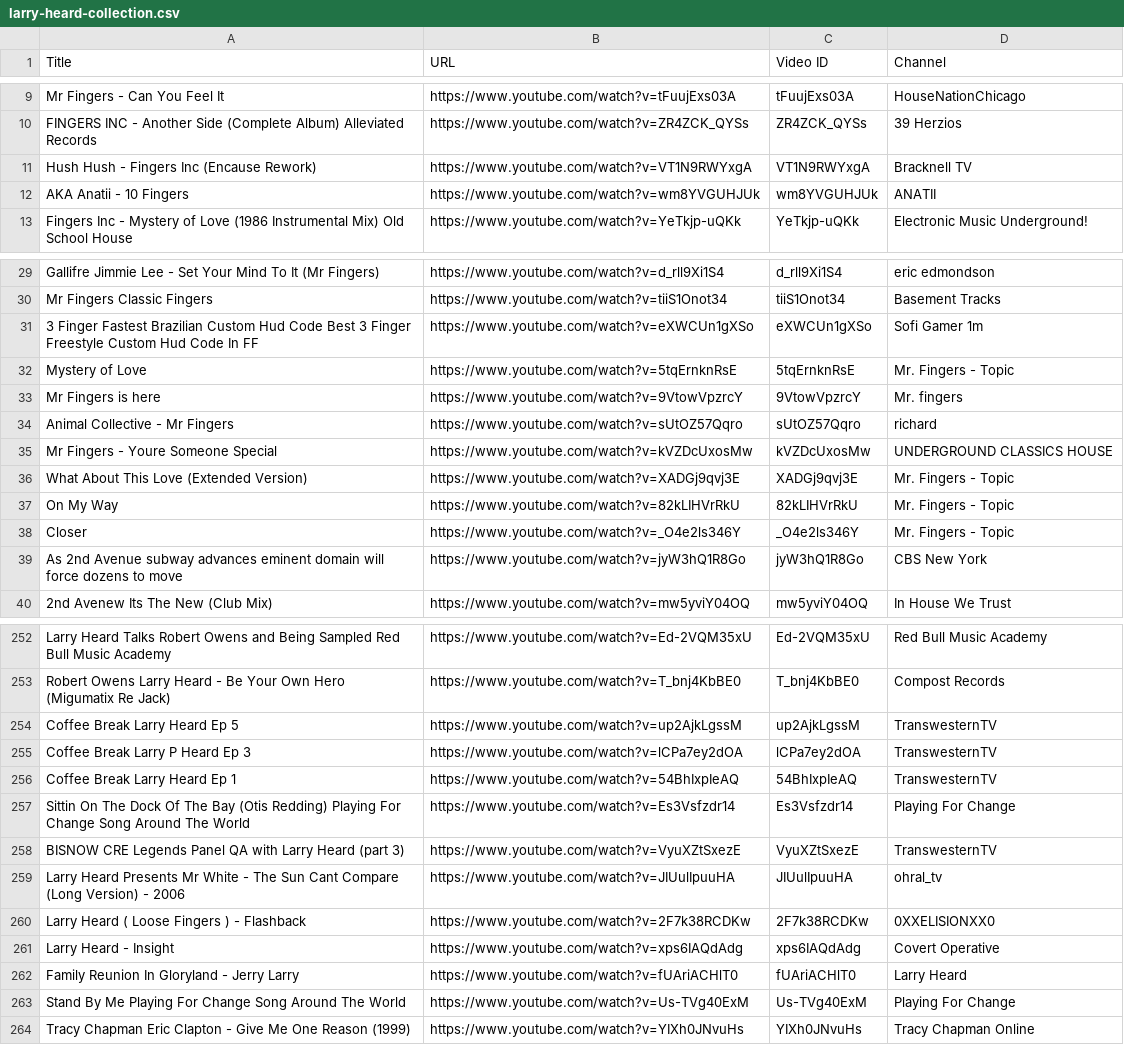
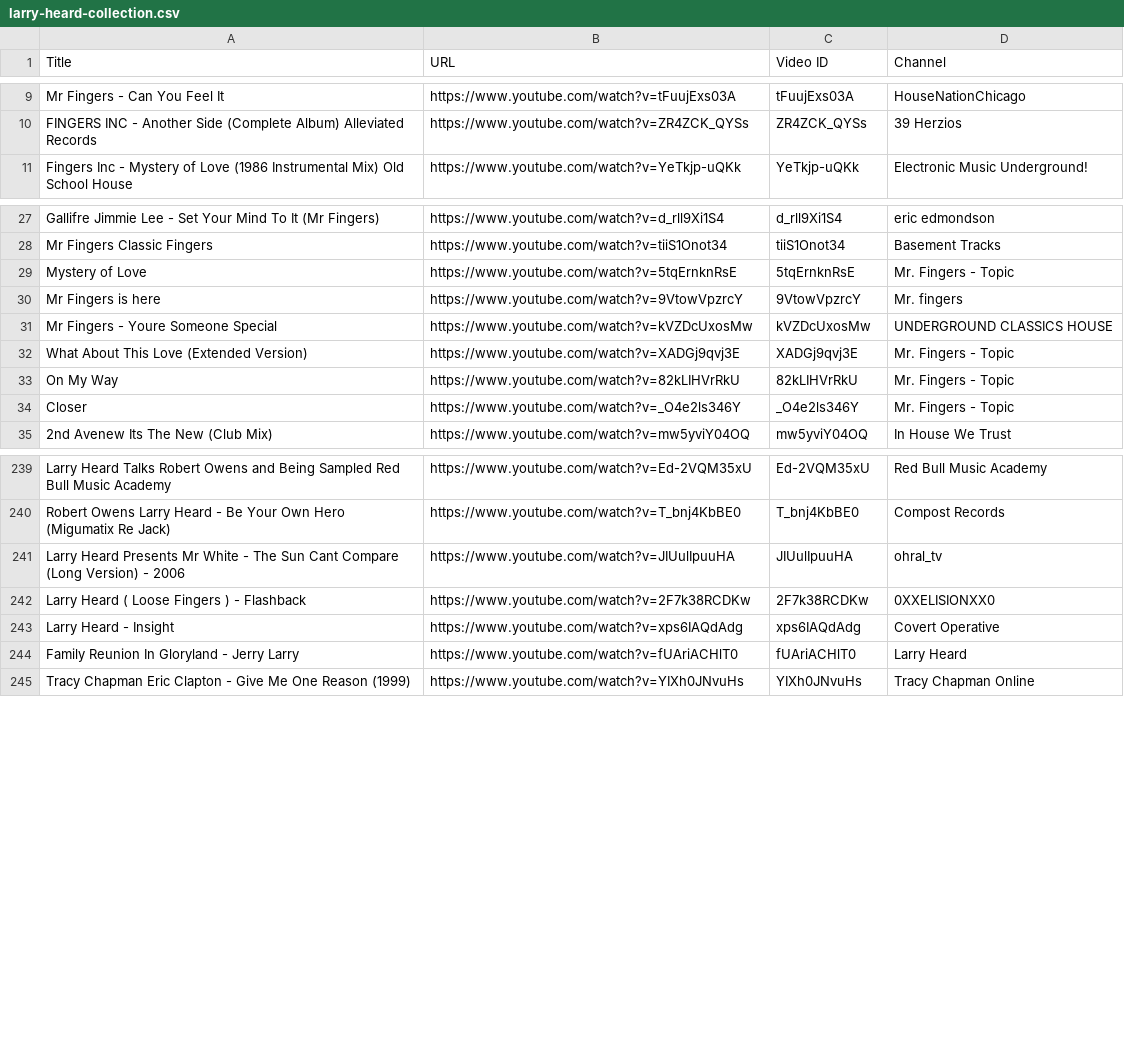
Before and after one commit to saint-james-fr/theshuffleproject, a CSV file: scraper/data/larry-heard-collection.csv, drawn as a sheet; only a part is shown, gaps mark what is left out; the diff covers the shown part only; the diff names each change by its address in the sheet, - before the commit and + after, or states it on an @@ line.

```diff
--- a/scraper/data/larry-heard-collection.csv
+++ b/scraper/data/larry-heard-collection.csv
-row 11: Hush Hush - Fingers Inc (Encause Rework) | https://www.youtube.com/watch?v=VT1N9RWYxgA | VT1N9RWYxgA | Bracknell TV
-row 12: AKA Anatii - 10 Fingers | https://www.youtube.com/watch?v=wm8YVGUHJUk | wm8YVGUHJUk | ANATII
-row 31: 3 Finger Fastest Brazilian Custom Hud Code Best 3 Finger Freestyle Custom Hud Code In FF | https://www.youtube.com/watch?v=eXWCUn1gXSo | eXWCUn1gXSo | Sofi Gamer 1m
-row 34: Animal Collective - Mr Fingers | https://www.youtube.com/watch?v=sUtOZ57Qqro | sUtOZ57Qqro | richard
-row 39: As 2nd Avenue subway advances eminent domain will force dozens to move | https://www.youtube.com/watch?v=jyW3hQ1R8Go | jyW3hQ1R8Go | CBS New York
-row 254: Coffee Break Larry Heard Ep 5 | https://www.youtube.com/watch?v=up2AjkLgssM | up2AjkLgssM | TranswesternTV
-row 255: Coffee Break Larry P Heard Ep 3 | https://www.youtube.com/watch?v=lCPa7ey2dOA | lCPa7ey2dOA | TranswesternTV
-row 256: Coffee Break Larry Heard Ep 1 | https://www.youtube.com/watch?v=54BhIxpIeAQ | 54BhIxpIeAQ | TranswesternTV
-row 257: Sittin On The Dock Of The Bay (Otis Redding) Playing For Change Song Around The World | https://www.youtube.com/watch?v=Es3Vsfzdr14 | Es3Vsfzdr14 | Playing For Change
-row 258: BISNOW CRE Legends Panel QA with Larry Heard (part 3) | https://www.youtube.com/watch?v=VyuXZtSxezE | VyuXZtSxezE | TranswesternTV
-row 263: Stand By Me Playing For Change Song Around The World | https://www.youtube.com/watch?v=Us-TVg40ExM | Us-TVg40ExM | Playing For Change
```
Also changed, not shown: 9 removed rows elsewhere in this file, 8 other files.
